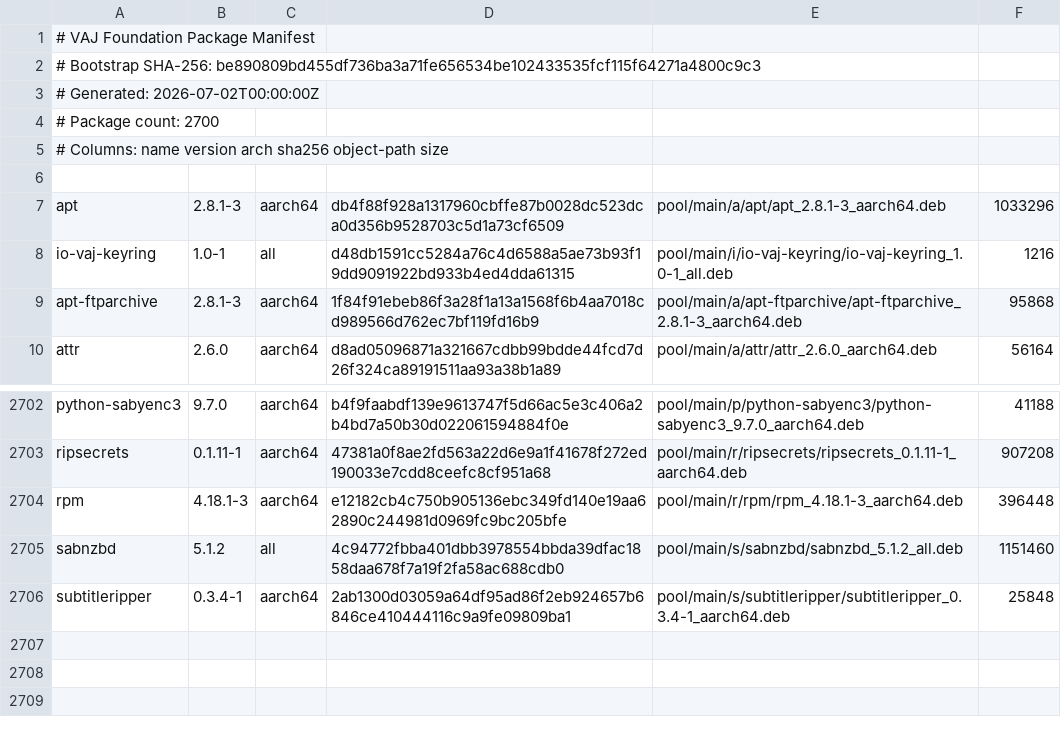
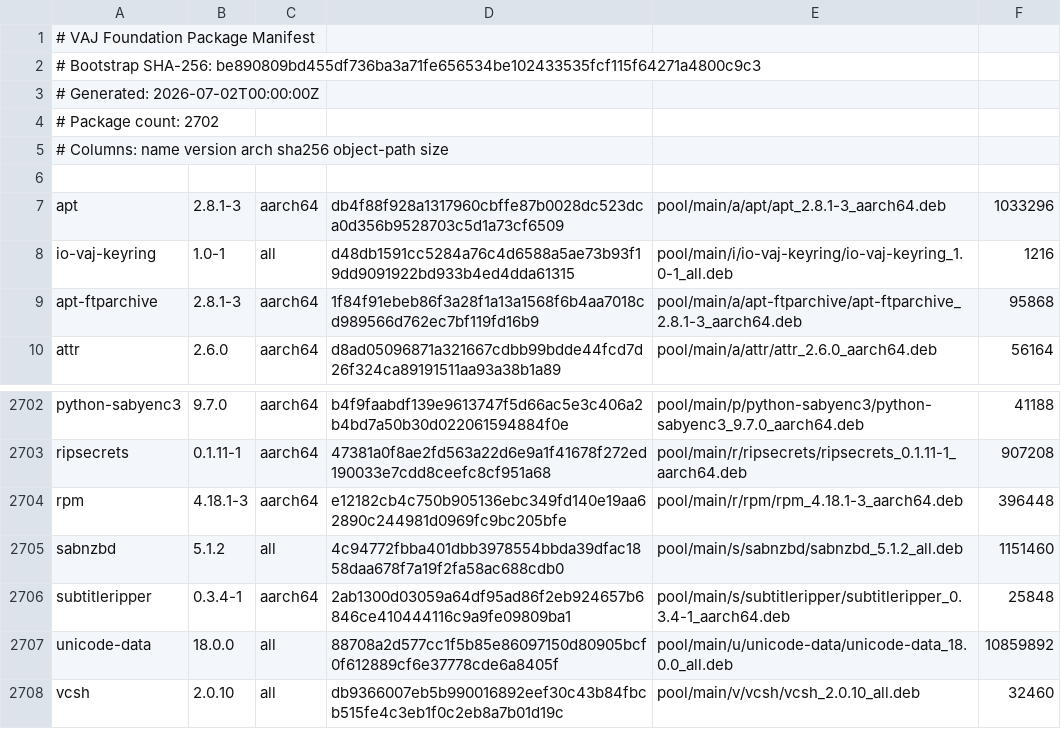
Before and after one commit to PickleHik3/io-vaj-apt, a TSV file: manifests/foundation.tsv, drawn as a sheet; only a part is shown, gaps mark what is left out.

```diff
--- a/manifests/foundation.tsv
+++ b/manifests/foundation.tsv
@@ -3,3 +3,3 @@
 # Generated: 2026-07-02T00:00:00Z
-# Package count: 2700
+# Package count: 2702
 # Columns: name version arch sha256 object-path size
@@ -2706 +2706,3 @@ sabnzbd	5.1.2	all	4c94772fbba401dbb3978554bbda39dfac1858daa678f7a19f2fa58ac688cd
 subtitleripper	0.3.4-1	aarch64	2ab1300d03059a64df95ad86f2eb924657b6846ce410444116c9a9fe09809ba1	pool/main/s/subtitleripper/subtitleripper_0.3.4-1_aarch64.deb	25848
+unicode-data	18.0.0	all	88708a2d577cc1f5b85e86097150d80905bcf0f612889cf6e37778cde6a8405f	pool/main/u/unicode-data/unicode-data_18.0.0_all.deb	10859892
+vcsh	2.0.10	all	db9366007eb5b990016892eef30c43b84fbcb515fe4c3eb1f0c2eb8a7b01d19c	pool/main/v/vcsh/vcsh_2.0.10_all.deb	32460
```
